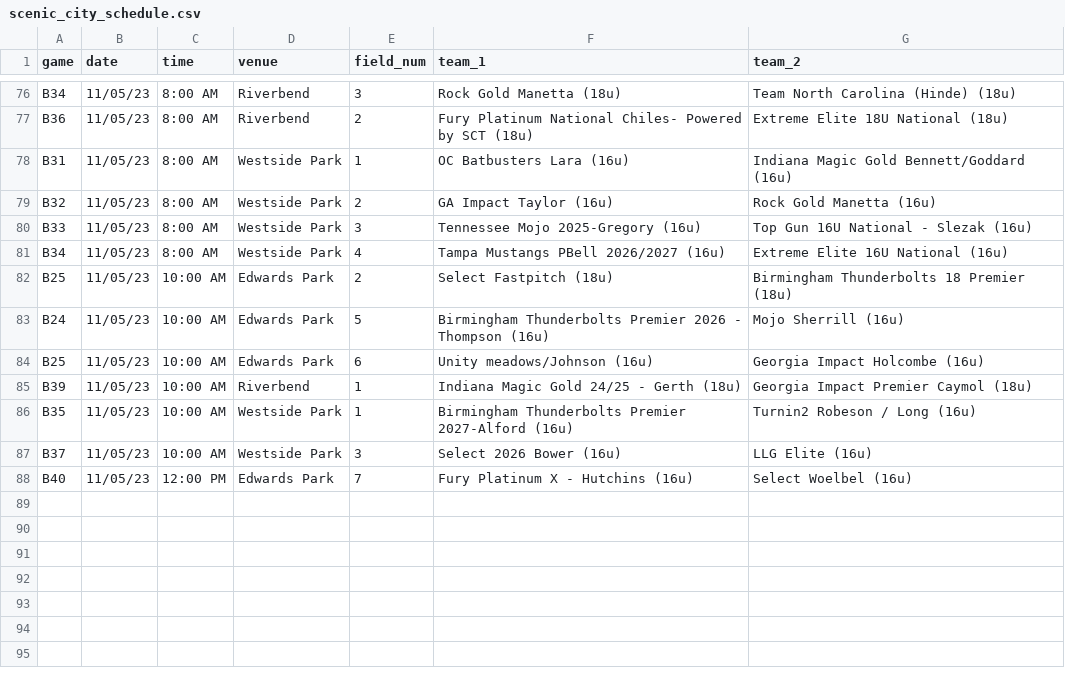
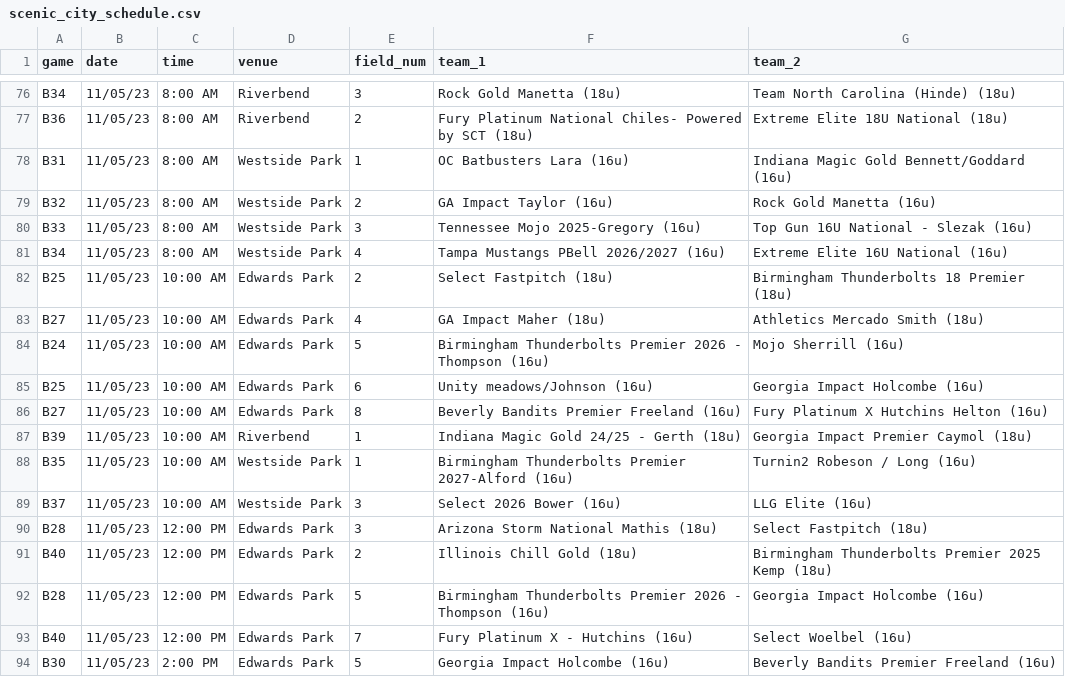
Before and after one commit to tmking2002/tmking2002.github.io, a CSV file: projects/hs_schedule/scenic_city_schedule.csv, drawn as a sheet; only a part is shown, gaps mark what is left out; the diff names each change by its address in the sheet, - before the commit and + after, or states it on an @@ line.

```diff
--- a/projects/hs_schedule/scenic_city_schedule.csv
+++ b/projects/hs_schedule/scenic_city_schedule.csv
+row 83: B27 | 11/05/23 | 10:00 AM | Edwards Park | 4 | GA Impact Maher (18u) | Athletics Mercado Smith (18u)
+row 86: B27 | 11/05/23 | 10:00 AM | Edwards Park | 8 | Beverly Bandits Premier Freeland (16u) | Fury Platinum X Hutchins Helton (16u)
+row 90: B28 | 11/05/23 | 12:00 PM | Edwards Park | 3 | Arizona Storm National Mathis (18u) | Select Fastpitch (18u)
+row 91: B40 | 11/05/23 | 12:00 PM | Edwards Park | 2 | Illinois Chill Gold (18u) | Birmingham Thunderbolts Premier 2025 Kemp (18u)
+row 92: B28 | 11/05/23 | 12:00 PM | Edwards Park | 5 | Birmingham Thunderbolts Premier 2026 - Thompson (16u) | Georgia Impact Holcombe (16u)
+row 94: B30 | 11/05/23 | 2:00 PM | Edwards Park | 5 | Georgia Impact Holcombe (16u) | Beverly Bandits Premier Freeland (16u)
```
